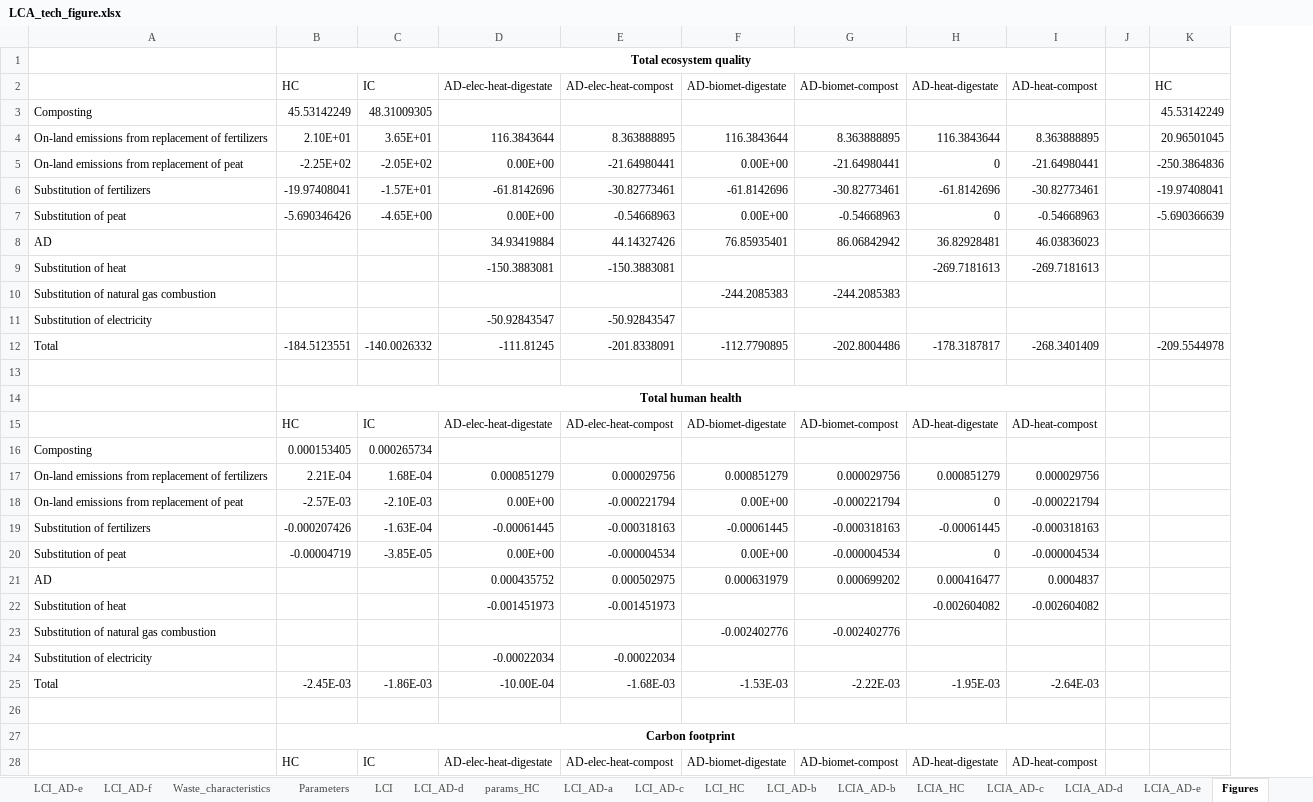
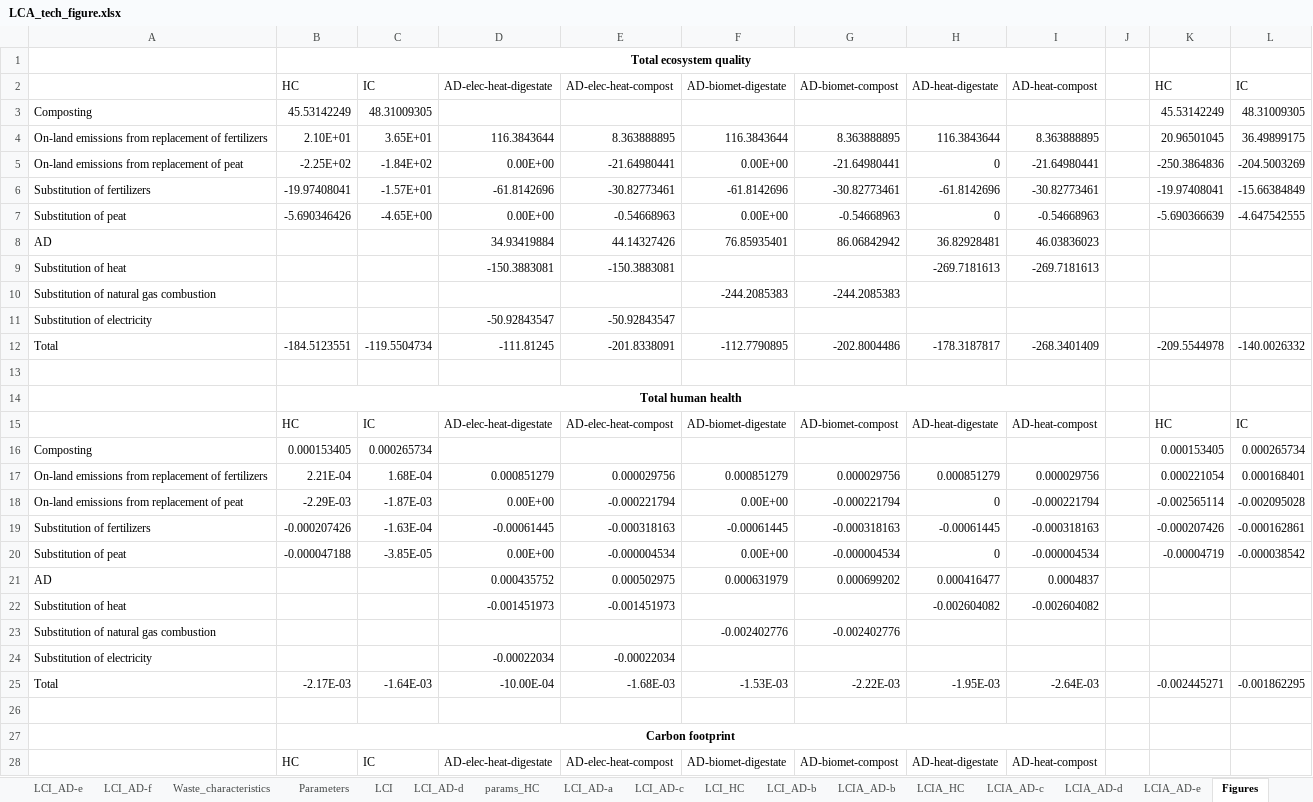
Before and after one commit to nomenazo/biowaste_optim, an Excel workbook: Figures/LCA_tech_figure.xlsx, sheet Figures, drawn as a sheet; only a part is shown; values as stored, in another font and other column widths than the file's, no borders; charts and pictures not drawn; removed rows and columns are numbered as before the commit, all else as after; the diff covers the shown part only; the diff names each change by its address in the sheet, - before the commit and + after, or states it on an @@ line.

```diff
--- a/Figures/LCA_tech_figure.xlsx (sheet Figures)
+++ b/Figures/LCA_tech_figure.xlsx (sheet Figures)
+column L (IC), rows 3-12: 48.31009305 | 36.49899175 | -204.5003269 | -15.66384849 | -4.647542555 |  |  |  |  | -140.0026332; rows 16-25: 0.000265734 | 0.000168401 | -0.002095028 | -0.000162861 | -0.000038542 |  |  |  |  | -0.001862295
-C5 (IC): -2.05E+02
+C5 (IC): -1.84E+02
-C12 (IC): -140.0026332
+C12 (IC): -119.5504734
-row 15:  | HC | IC | AD-elec-heat-digestate | AD-elec-heat-compost | AD-biomet-digestate | AD-biomet-compost | AD-heat-digestate | AD-heat-compost
+row 15:  | HC | IC | AD-elec-heat-digestate | AD-elec-heat-compost | AD-biomet-digestate | AD-biomet-compost | AD-heat-digestate | AD-heat-compost |  | HC | IC
-K16 (HC): (empty)
+K16 (HC): 0.000153405
-K17 (HC): (empty)
+K17 (HC): 0.000221054
-B18 (HC): -2.57E-03
+B18 (HC): -2.29E-03
-C18 (IC): -2.10E-03
+C18 (IC): -1.87E-03
-K18 (HC): (empty)
+K18 (HC): -0.002565114
-K19 (HC): (empty)
+K19 (HC): -0.000207426
-B20 (HC): -0.00004719
+B20 (HC): -0.000047188
-K20 (HC): (empty)
+K20 (HC): -0.00004719
-B25 (HC): -2.45E-03
+B25 (HC): -2.17E-03
-C25 (IC): -1.86E-03
+C25 (IC): -1.64E-03
-K25 (HC): (empty)
+K25 (HC): -0.002445271
```
Also changed, not shown: 11 edited cells elsewhere in this sheet, sheet Figures_transport, sheet Parameters, other sheet tabs, formulas that keep their value, charts or pictures, simulations/PARETO/Résultat avec contrainte/CO2_EQ_ss_inv.xlsx, simulations/correction_peat_market/AS_taux de tri/AS_neg_inv_all.xlsx, 28 other files.
